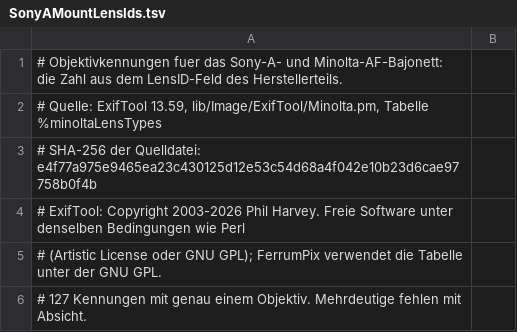
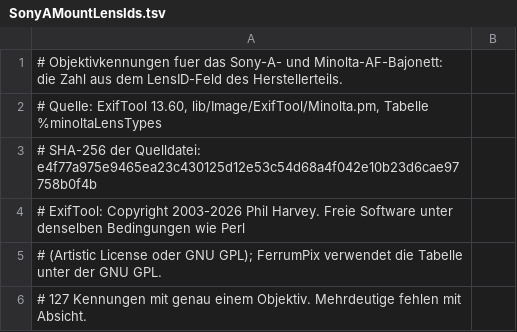
Before and after one commit to Bitpainter75/FerrumPix, a TSV file: Resources/SonyAMountLensIds.tsv, drawn as a sheet; only a part is shown.

```diff
--- a/Resources/SonyAMountLensIds.tsv
+++ b/Resources/SonyAMountLensIds.tsv
@@ -1,3 +1,3 @@
 # Objektivkennungen fuer das Sony-A- und Minolta-AF-Bajonett: die Zahl aus dem LensID-Feld des Herstellerteils.
-# Quelle: ExifTool 13.59, lib/Image/ExifTool/Minolta.pm, Tabelle %minoltaLensTypes
+# Quelle: ExifTool 13.60, lib/Image/ExifTool/Minolta.pm, Tabelle %minoltaLensTypes
 # SHA-256 der Quelldatei: e4f77a975e9465ea23c430125d12e53c54d68a4f042e10b23d6cae97758b0f4b
```
Also changed, not shown: Resources/CanonLensTypes.tsv, Resources/NikonLensIds.tsv, 2 other files.
